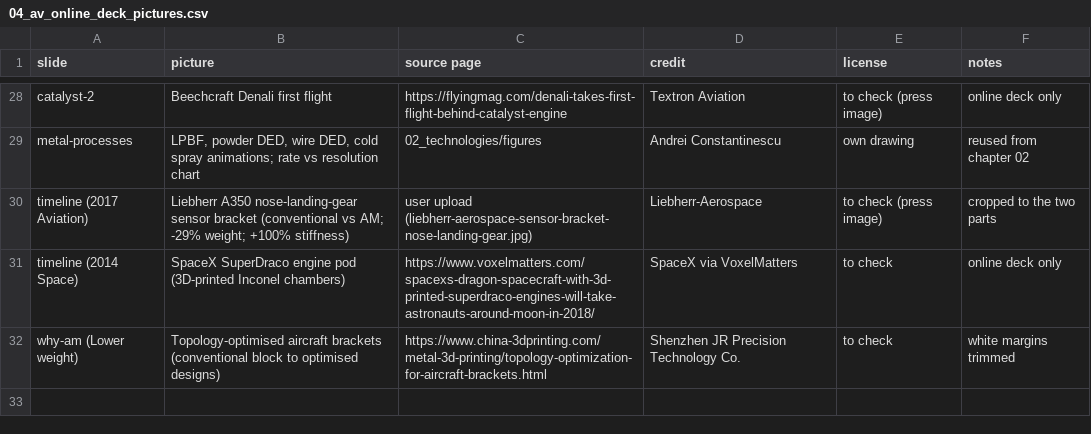
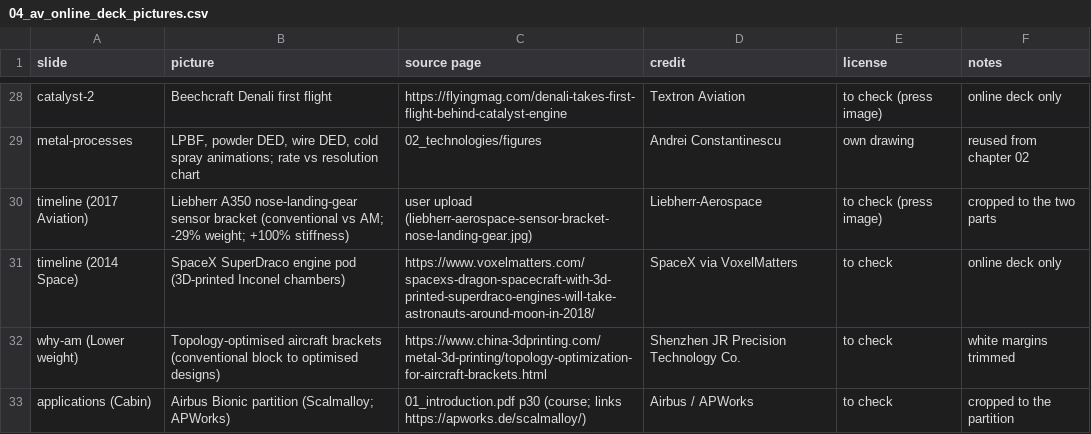
Before and after one commit to aconstant-lms/X-FabAdd, a CSV file: 04_industries/aviation/figures/04_av_online_deck_pictures.csv, drawn as a sheet; only a part is shown, gaps mark what is left out; the diff names each change by its address in the sheet, - before the commit and + after, or states it on an @@ line.

```diff
--- a/04_industries/aviation/figures/04_av_online_deck_pictures.csv
+++ b/04_industries/aviation/figures/04_av_online_deck_pictures.csv
+row 33: applications (Cabin) | Airbus Bionic partition (Scalmalloy; APWorks) | 01_introduction.pdf p30 (course; links https://apworks.de/scalmalloy/) | Airbus / APWorks | to check | cropped to the partition
```
